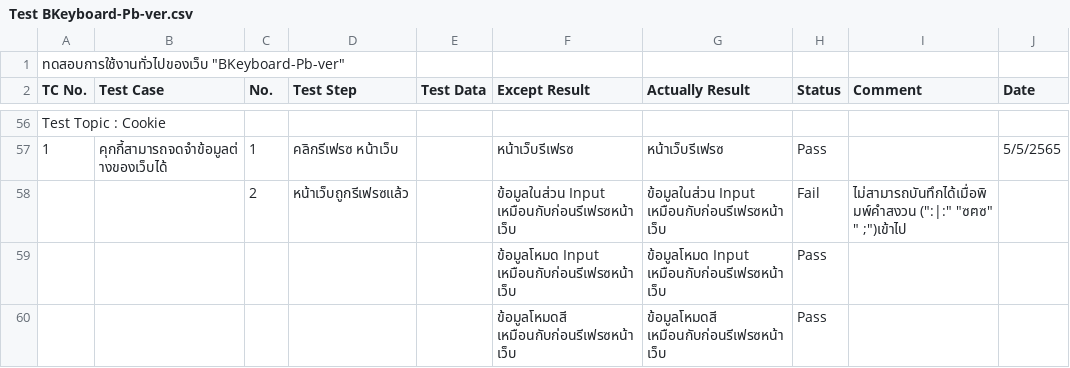
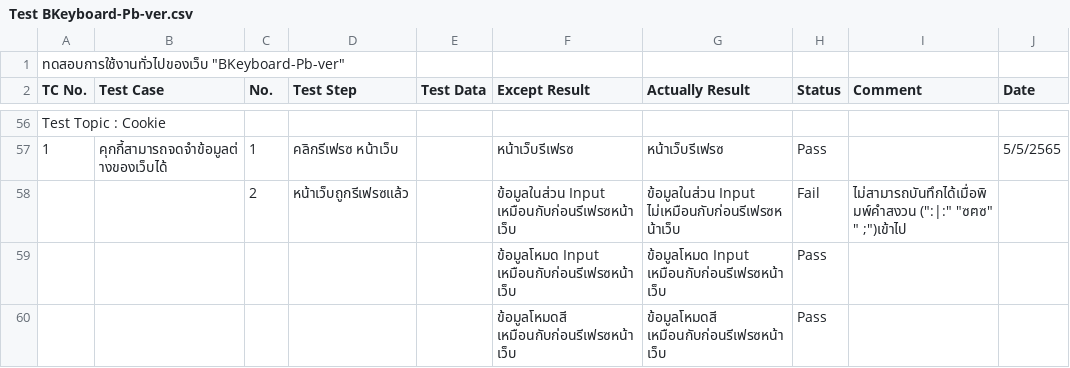
Before and after one commit to BoszGTec/Bkeyboard-Full-Pb, a CSV file: ทดสอบเว็บ/Test BKeyboard-Pb-ver.csv, drawn as a sheet; only a part is shown, gaps mark what is left out.

Commit message:
Update Test BKeyboard-Pb-ver.csv

```diff
--- a/ทดสอบเว็บ/Test BKeyboard-Pb-ver.csv
+++ b/ทดสอบเว็บ/Test BKeyboard-Pb-ver.csv
@@ -57,3 +57,3 @@ Test Topic :  Cookie,,,,,,,,,
 1,คุกกี้สามารถจดจำข้อมูลต่างของเว็บได้,1,คลิกรีเฟรซ หน้าเว็บ,,หน้าเว็บรีเฟรซ,หน้าเว็บรีเฟรซ,Pass,,5/5/2565
-,,2,หน้าเว็บถูกรีเฟรซแล้ว,,ข้อมูลในส่วน Input เหมือนกับก่อนรีเฟรซหน้าเว็บ,ข้อมูลในส่วน Input เหมือนกับก่อนรีเฟรซหน้าเว็บ,Fail,"ไม่สามารถบันทึกได้เมื่อพิมพ์คำสงวน ("":|:""  ""ซฅซ""  "" ;"")เข้าไป",
+,,2,หน้าเว็บถูกรีเฟรซแล้ว,,ข้อมูลในส่วน Input เหมือนกับก่อนรีเฟรซหน้าเว็บ,ข้อมูลในส่วน Input ไม่เหมือนกับก่อนรีเฟรซหน้าเว็บ,Fail,"ไม่สามารถบันทึกได้เมื่อพิมพ์คำสงวน ("":|:""  ""ซฅซ""  "" ;"")เข้าไป",
 ,,,,,ข้อมูลโหมด Input เหมือนกับก่อนรีเฟรซหน้าเว็บ,ข้อมูลโหมด Input เหมือนกับก่อนรีเฟรซหน้าเว็บ,Pass,,
```
